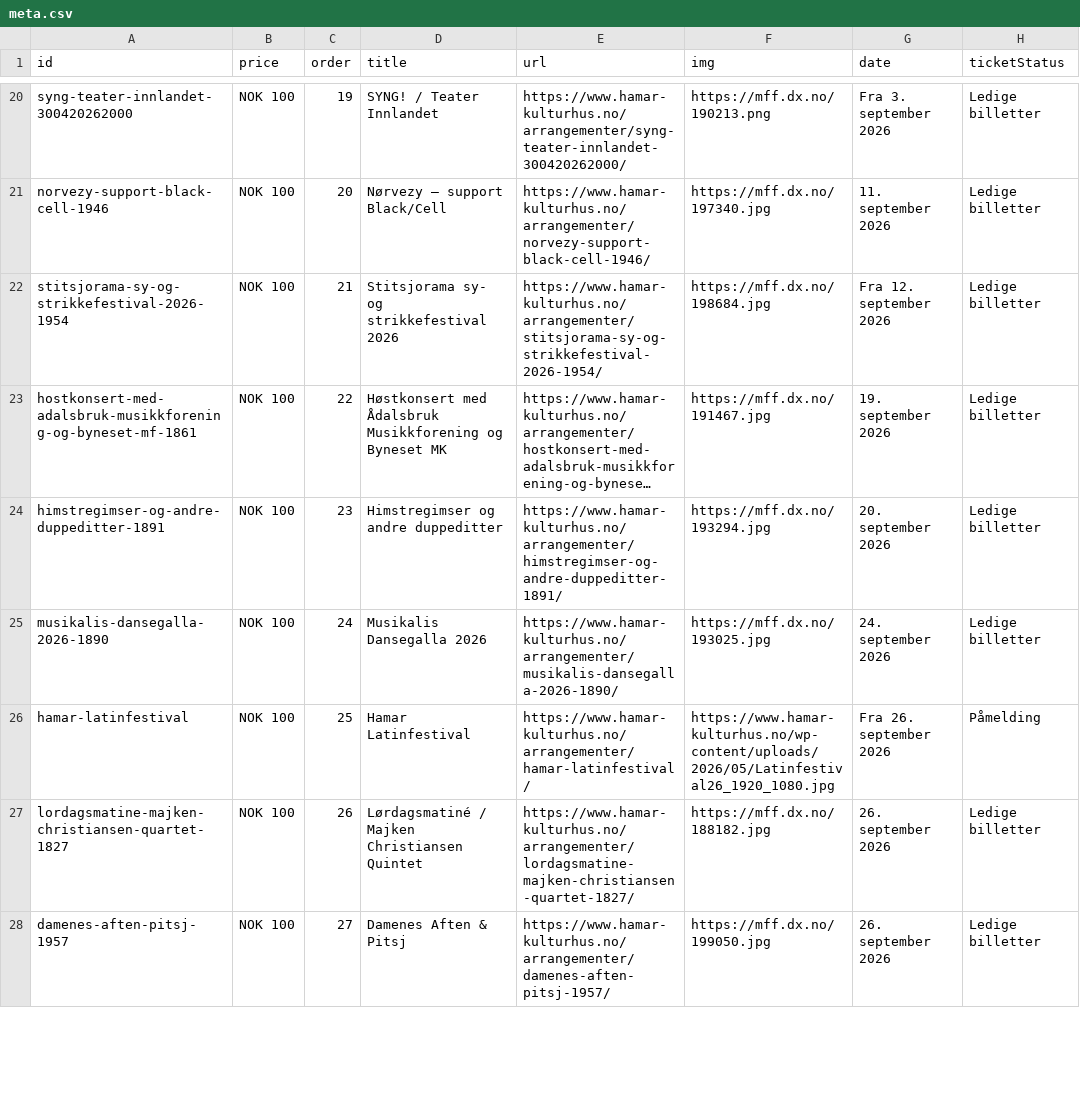
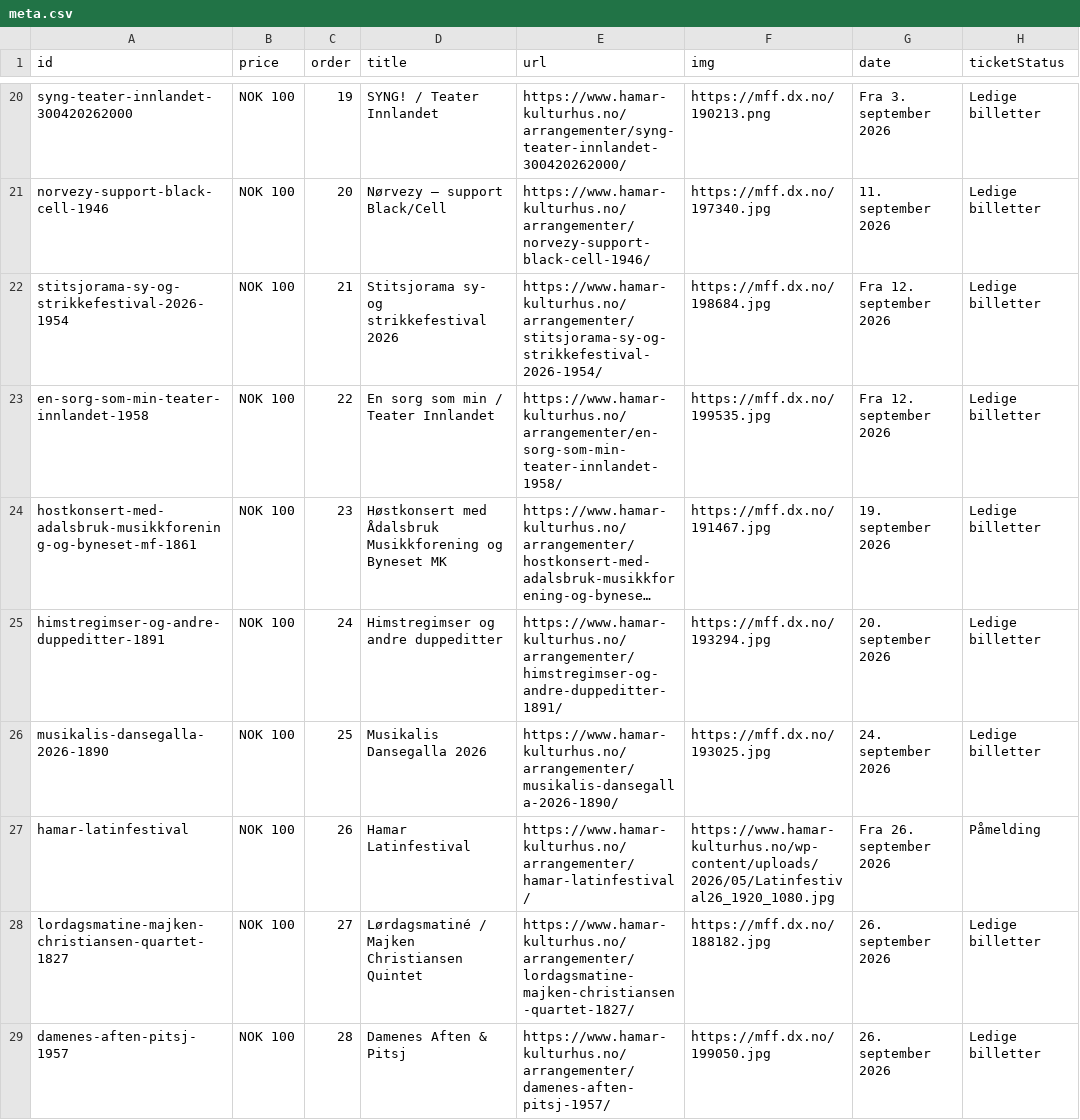
Before and after one commit to opmthomassen/hamar, a CSV file: meta.csv, drawn as a sheet; only a part is shown, gaps mark what is left out; long unchanged cells end in …; addresses are those after the commit; the diff covers the shown part only; the diff names each change by its address in the sheet, - before the commit and + after, or states it on an @@ line.

```diff
--- a/meta.csv
+++ b/meta.csv
+row 23: en-sorg-som-min-teater-innlandet-1958 | NOK 100 | 22 | En sorg som min / Teater Innlandet | https://www.hamar-kulturhus.no/arrangementer/en-sorg-som-min-teater-innlandet-1958/ | https://mff.dx.no/199535.jpg | Fra 12. september 2026 | Ledige billetter
-C24 (order): 22
+C24 (order): 23
-C25 (order): 23
+C25 (order): 24
-C26 (order): 24
+C26 (order): 25
-C27 (order): 25
+C27 (order): 26
-C28 (order): 26
+C28 (order): 27
-C29 (order): 27
+C29 (order): 28
```
Also changed, not shown: 2 added rows and 33 edited cells elsewhere in this file, google.csv.
